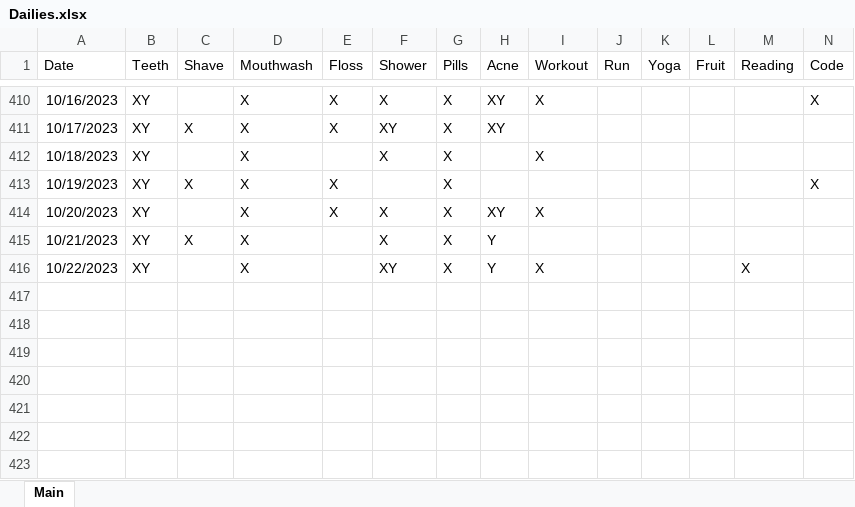
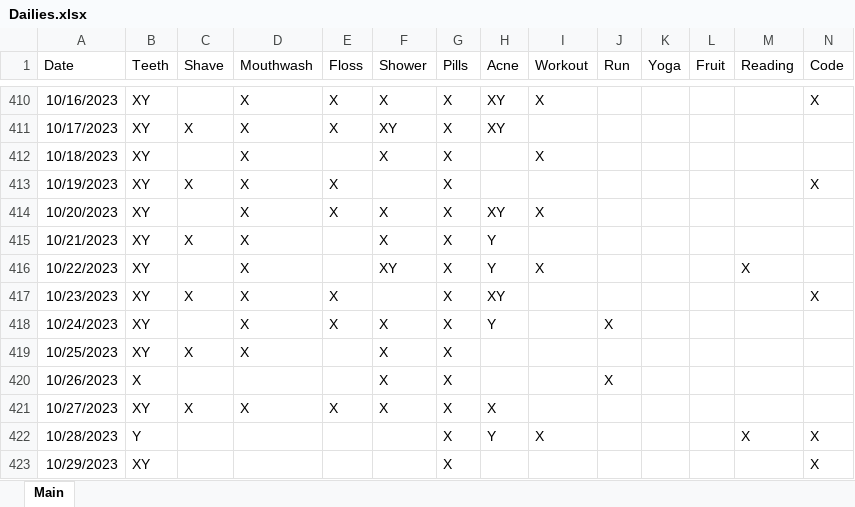
Before and after one commit to Ryan-Iacovone/Dailies, an Excel workbook: Data/Dailies.xlsx, sheet Main, drawn as a sheet; only a part is shown, gaps mark what is left out; values as stored, in another font and other column widths than the file's, no borders; rows hold the shown columns only; the diff names each change by its address in the sheet, - before the commit and + after, or states it on an @@ line.

```diff
--- a/Data/Dailies.xlsx (sheet Main)
+++ b/Data/Dailies.xlsx (sheet Main)
+row 417: 10/23/2023 | XY | X | X | X |  | X | XY |  |  |  |  |  | X
+row 418: 10/24/2023 | XY |  | X | X | X | X | Y |  | X
+row 419: 10/25/2023 | XY | X | X |  | X | X
+row 420: 10/26/2023 | X |  |  |  | X | X |  |  | X
+row 421: 10/27/2023 | XY | X | X | X | X | X | X
+row 422: 10/28/2023 | Y |  |  |  |  | X | Y | X |  |  |  | X | X
+row 423: 10/29/2023 | XY |  |  |  |  | X |  |  |  |  |  |  | X
```
Also changed, not shown: 2 other files.
